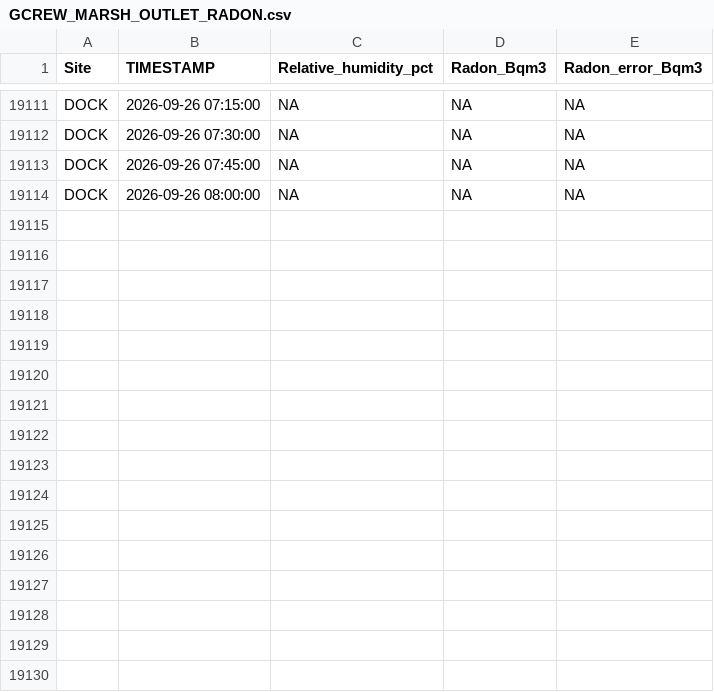
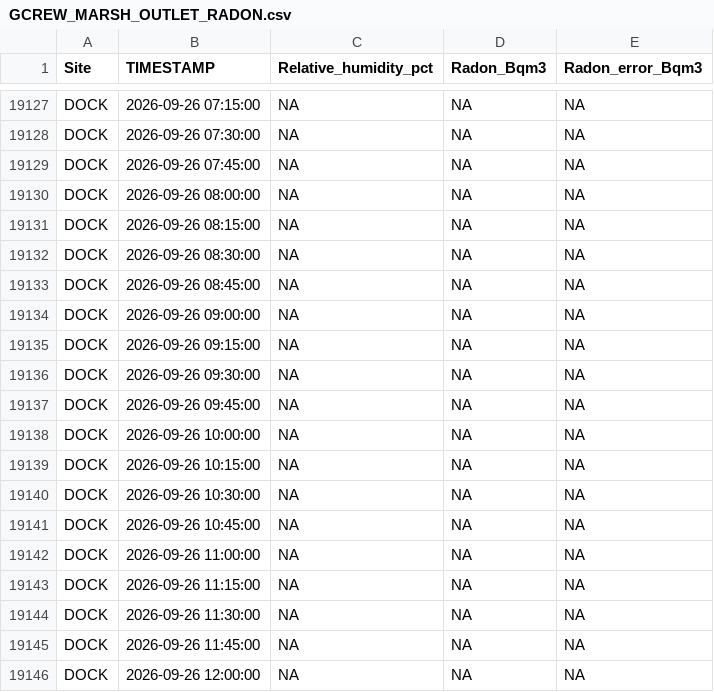
Before and after one commit to wilsonsj100/serc-lateral-flux, a CSV file: Processed_data/GCREW_MARSH_OUTLET_RADON.csv, drawn as a sheet; only a part is shown, gaps mark what is left out; the diff covers the shown part only; the diff names each change by its address in the sheet, - before the commit and + after, or states it on an @@ line.

```diff
--- a/Processed_data/GCREW_MARSH_OUTLET_RADON.csv
+++ b/Processed_data/GCREW_MARSH_OUTLET_RADON.csv
+row 19131: DOCK | 2026-09-26 08:15:00 | NA | NA | NA
+row 19132: DOCK | 2026-09-26 08:30:00 | NA | NA | NA
+row 19133: DOCK | 2026-09-26 08:45:00 | NA | NA | NA
+row 19134: DOCK | 2026-09-26 09:00:00 | NA | NA | NA
+row 19135: DOCK | 2026-09-26 09:15:00 | NA | NA | NA
+row 19136: DOCK | 2026-09-26 09:30:00 | NA | NA | NA
+row 19137: DOCK | 2026-09-26 09:45:00 | NA | NA | NA
+row 19138: DOCK | 2026-09-26 10:00:00 | NA | NA | NA
+row 19139: DOCK | 2026-09-26 10:15:00 | NA | NA | NA
+row 19140: DOCK | 2026-09-26 10:30:00 | NA | NA | NA
+row 19141: DOCK | 2026-09-26 10:45:00 | NA | NA | NA
+row 19142: DOCK | 2026-09-26 11:00:00 | NA | NA | NA
+row 19143: DOCK | 2026-09-26 11:15:00 | NA | NA | NA
+row 19144: DOCK | 2026-09-26 11:30:00 | NA | NA | NA
+row 19145: DOCK | 2026-09-26 11:45:00 | NA | NA | NA
+row 19146: DOCK | 2026-09-26 12:00:00 | NA | NA | NA
```
Also changed, not shown: 16 added rows elsewhere in this file, 8 other files.
